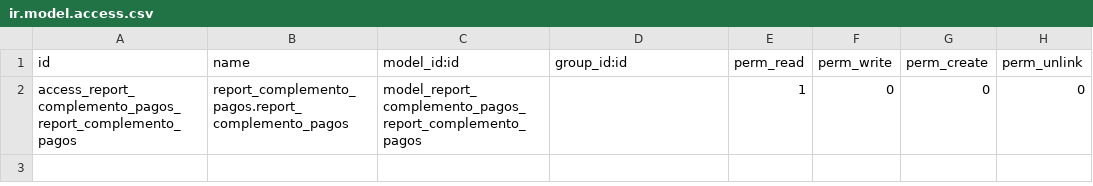
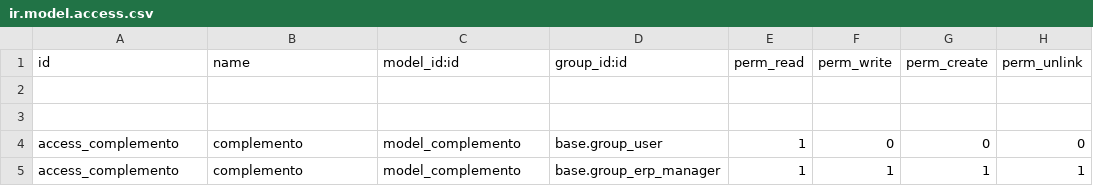
Before and after one commit to xmarts/reporte_comprobante_pagos, a CSV file: report_complemento_pagos/security/ir.model.access.csv, drawn as a sheet.

```diff
--- a/report_complemento_pagos/security/ir.model.access.csv
+++ b/report_complemento_pagos/security/ir.model.access.csv
@@ -1,2 +1,5 @@
 id,name,model_id:id,group_id:id,perm_read,perm_write,perm_create,perm_unlink
-access_report_complemento_pagos_report_complemento_pagos,report_complemento_pagos.report_complemento_pagos,model_report_complemento_pagos_report_complemento_pagos,,1,0,0,0
+
+
+access_complemento,complemento,model_complemento,base.group_user,1,0,0,0
+access_complemento,complemento,model_complemento,base.group_erp_manager,1,1,1,1
```
Also changed, not shown: 4 other files.
